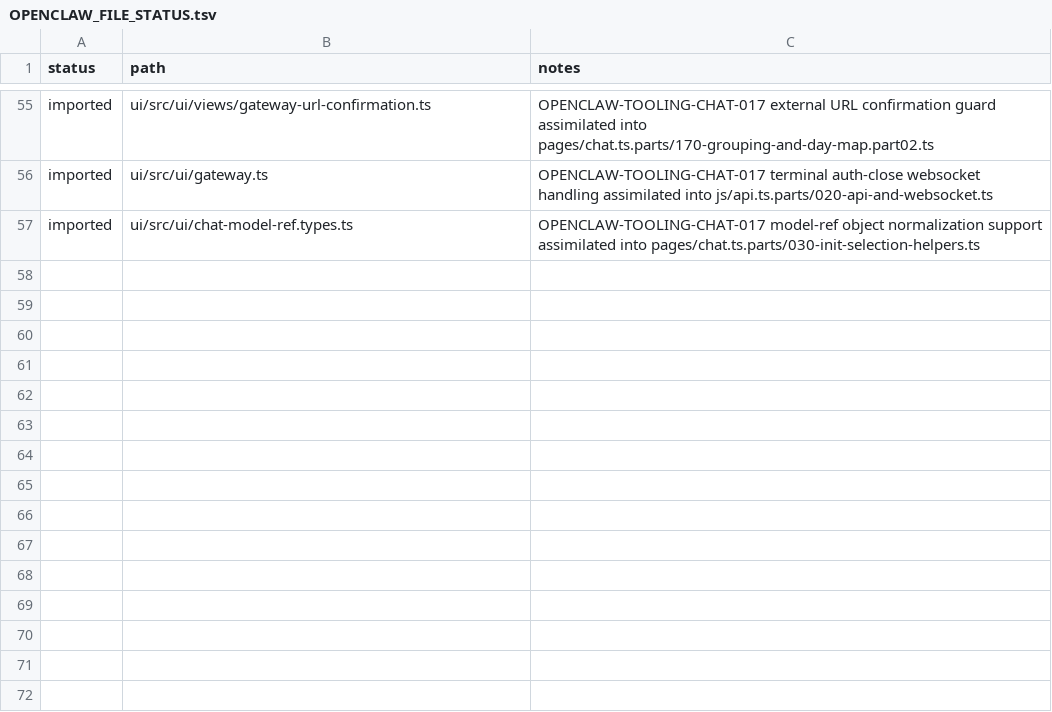
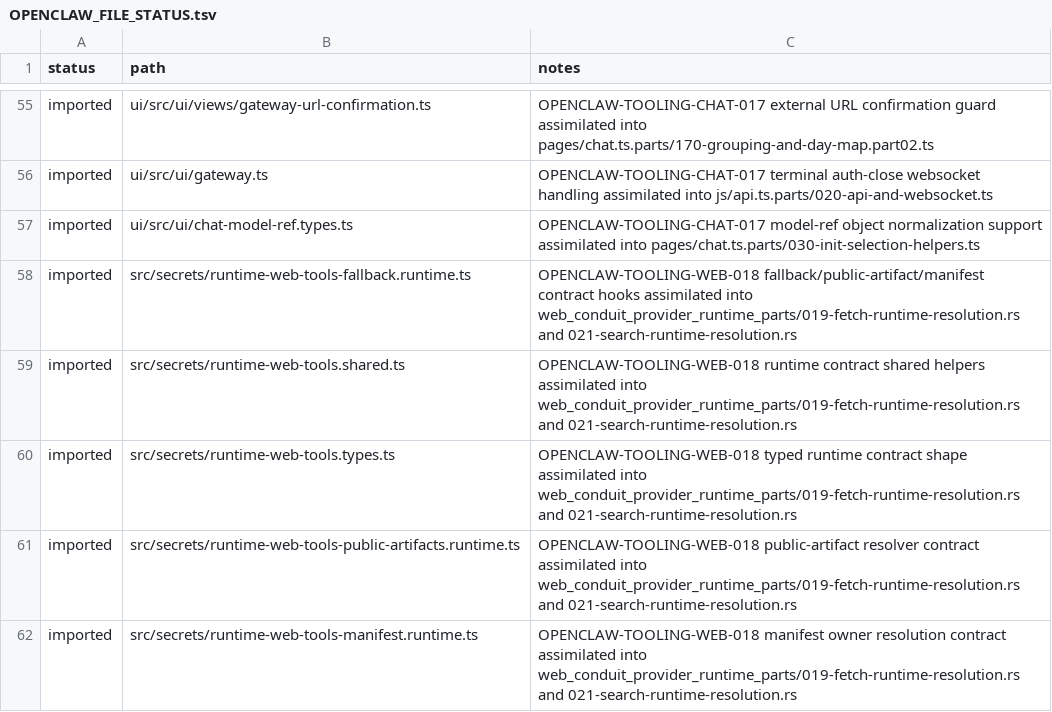
Before and after one commit to jakerslam/protheus, a TSV file: docs/workspace/reports/OPENCLAW_FILE_STATUS.tsv, drawn as a sheet; only a part is shown, gaps mark what is left out; the diff names each change by its address in the sheet, - before the commit and + after, or states it on an @@ line.

Commit message:
feat(assimilation): land codex tooling wave 1105/1109/1110/1111/1112 and openclaw web tooling wave 018

```diff
--- a/docs/workspace/reports/OPENCLAW_FILE_STATUS.tsv
+++ b/docs/workspace/reports/OPENCLAW_FILE_STATUS.tsv
+row 58: imported | src/secrets/runtime-web-tools-fallback.runtime.ts | OPENCLAW-TOOLING-WEB-018 fallback/public-artifact/manifest contract hooks assimilated into web_conduit_provider_runtime_parts/019-fetch-runtime-resolution.rs and 021-search-runtime-resolution.rs
+row 59: imported | src/secrets/runtime-web-tools.shared.ts | OPENCLAW-TOOLING-WEB-018 runtime contract shared helpers assimilated into web_conduit_provider_runtime_parts/019-fetch-runtime-resolution.rs and 021-search-runtime-resolution.rs
+row 60: imported | src/secrets/runtime-web-tools.types.ts | OPENCLAW-TOOLING-WEB-018 typed runtime contract shape assimilated into web_conduit_provider_runtime_parts/019-fetch-runtime-resolution.rs and 021-search-runtime-resolution.rs
+row 61: imported | src/secrets/runtime-web-tools-public-artifacts.runtime.ts | OPENCLAW-TOOLING-WEB-018 public-artifact resolver contract assimilated into web_conduit_provider_runtime_parts/019-fetch-runtime-resolution.rs and 021-search-runtime-resolution.rs
+row 62: imported | src/secrets/runtime-web-tools-manifest.runtime.ts | OPENCLAW-TOOLING-WEB-018 manifest owner resolution contract assimilated into web_conduit_provider_runtime_parts/019-fetch-runtime-resolution.rs and 021-search-runtime-resolution.rs
```
Also changed, not shown: local/workspace/reports/CODEX_FILE_LEDGER_2026-04-08.full.tsv, 12 other files.
